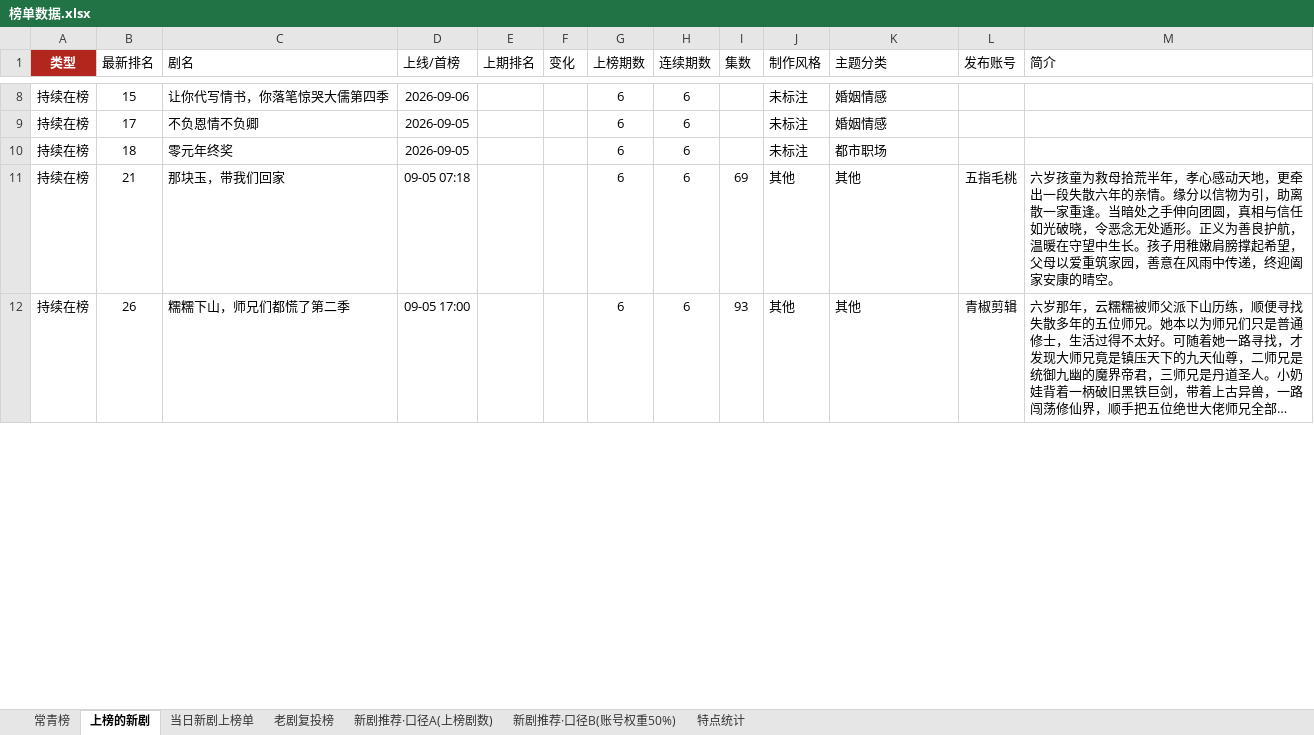
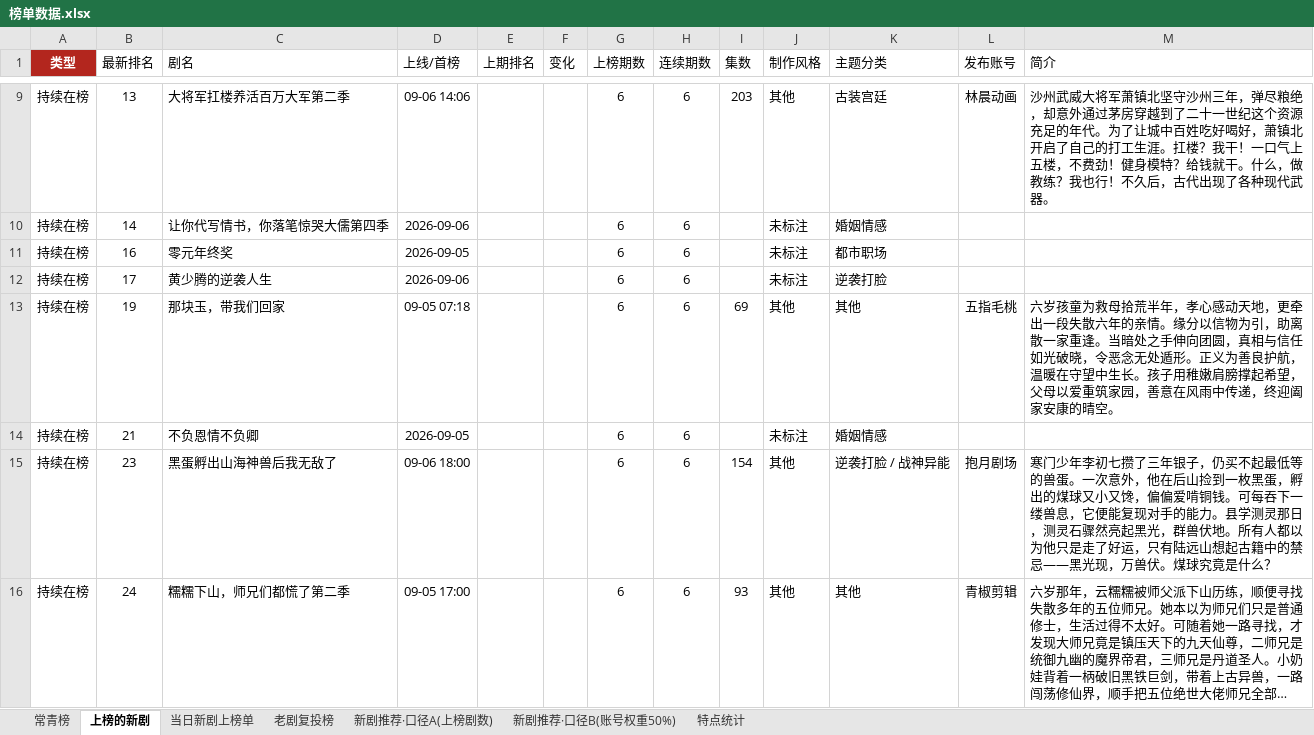
Before and after one commit to 2m247cdz9k-design/tomato-drama-rankings, an Excel workbook: 榜单数据.xlsx, sheet 上榜的新剧, drawn as a sheet; only a part is shown, gaps mark what is left out; long unchanged cells end in …; values as stored, in another font and other column widths than the file's, no borders; addresses are those after the commit; the diff covers the shown part only; the diff names each change by its address in the sheet, - before the commit and + after, or states it on an @@ line.

```diff
--- a/榜单数据.xlsx (sheet 上榜的新剧)
+++ b/榜单数据.xlsx (sheet 上榜的新剧)
+row 9: 持续在榜 | 13 | 大将军扛楼养活百万大军第二季 | 09-06 14:06 |  |  | 6 | 6 | 203 | 其他 | 古装宫廷 | 林晨动画 | 沙州武威大将军萧镇北坚守沙州三年，弹尽粮绝，却意外通过茅房穿越到了二十一世纪这个资源充足的年代。为了让城中百姓吃好喝好，萧镇北开启了自己的打工生涯。扛楼？我干！一口气上五楼，不费劲！健身模特？给钱就干。什么，做教练？我也行！不久后，古代出现了各种现代武器。
-B10 (最新排名): 15
+B10 (最新排名): 14
-B11 (最新排名): 17
+B11 (最新排名): 16
-C11 (剧名): 不负恩情不负卿
+C11 (剧名): 零元年终奖
-K11 (主题分类): 婚姻情感
+K11 (主题分类): 都市职场
-B12 (最新排名): 18
+B12 (最新排名): 17
-C12 (剧名): 零元年终奖
+C12 (剧名): 黄少腾的逆袭人生
-D12 (上线/首榜): 2026-09-05
+D12 (上线/首榜): 2026-09-06
-K12 (主题分类): 都市职场
+K12 (主题分类): 逆袭打脸
-B13 (最新排名): 21
+B13 (最新排名): 19
+row 14: 持续在榜 | 21 | 不负恩情不负卿 | 2026-09-05 |  |  | 6 | 6 |  | 未标注 | 婚姻情感
+row 15: 持续在榜 | 23 | 黑蛋孵出山海神兽后我无敌了 | 09-06 18:00 |  |  | 6 | 6 | 154 | 其他 | 逆袭打脸 / 战神异能 | 抱月剧场 | 寒门少年李初七攒了三年银子，仍买不起最低等的兽蛋。一次意外，他在后山捡到一枚黑蛋，孵出的煤球又小又馋，偏偏爱啃铜钱。可每吞下一缕兽息，它便能复现对手的能力。县学测灵那日，测灵石骤然亮起黑光，群兽伏地。所有人都以为他只是走了好运，只有陆远山想起古籍中的禁忌——黑光现，万兽伏。煤球究竟是什么？
-B16 (最新排名): 26
+B16 (最新排名): 24
```
Also changed, not shown: 12 added rows, 15 removed rows and 93 edited cells elsewhere in this sheet, sheet 特点统计, sheet 当日新剧上榜单, 2 other files.
